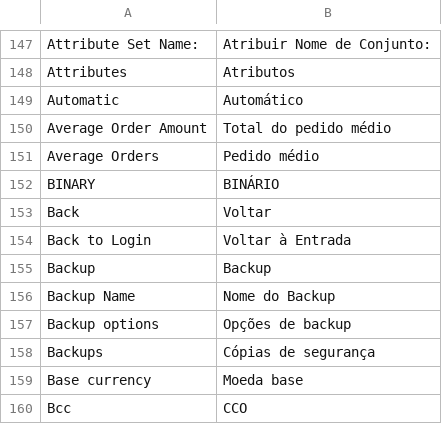
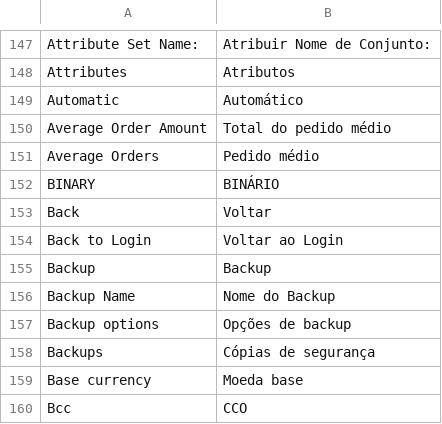
Before and after one commit to pablobender/magento-pt_BR-lang-pack, a CSV file: app/locale/pt_BR/Mage_Adminhtml.csv, drawn as a sheet; only a part is shown, gaps mark what is left out.

Commit message:
Tradução de 'Back to Login'

```diff
--- a/app/locale/pt_BR/Mage_Adminhtml.csv
+++ b/app/locale/pt_BR/Mage_Adminhtml.csv
@@ -153,3 +153,3 @@
 "Back","Voltar"
-"Back to Login","Voltar à Entrada"
+"Back to Login","Voltar ao Login"
 "Backup","Backup"
```
Also changed, not shown: app/locale/pt_BR/Mage_Customer.csv.
